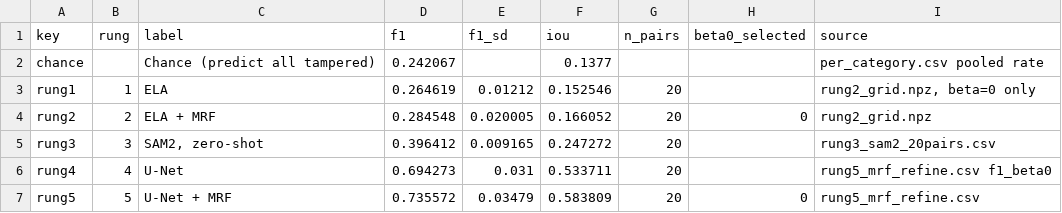
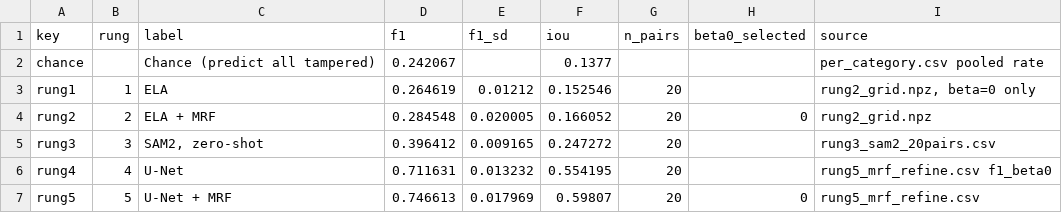
Before and after one commit to Nabz863/cv-splice-localisation, a CSV file: results/tables/main.csv, drawn as a sheet.

```diff
--- a/results/tables/main.csv
+++ b/results/tables/main.csv
@@ -5,3 +5,3 @@ rung2,2,ELA + MRF,0.284548,0.020005,0.166052,20,0,rung2_grid.npz
 rung3,3,"SAM2, zero-shot",0.396412,0.009165,0.247272,20,,rung3_sam2_20pairs.csv
-rung4,4,U-Net,0.694273,0.031,0.533711,20,,rung5_mrf_refine.csv f1_beta0
-rung5,5,U-Net + MRF,0.735572,0.03479,0.583809,20,0,rung5_mrf_refine.csv
+rung4,4,U-Net,0.711631,0.013232,0.554195,20,,rung5_mrf_refine.csv f1_beta0
+rung5,5,U-Net + MRF,0.746613,0.017969,0.59807,20,0,rung5_mrf_refine.csv
```
Also changed, not shown: results/tables/datasize.csv, results/tables/gains.csv, 4 other files.
